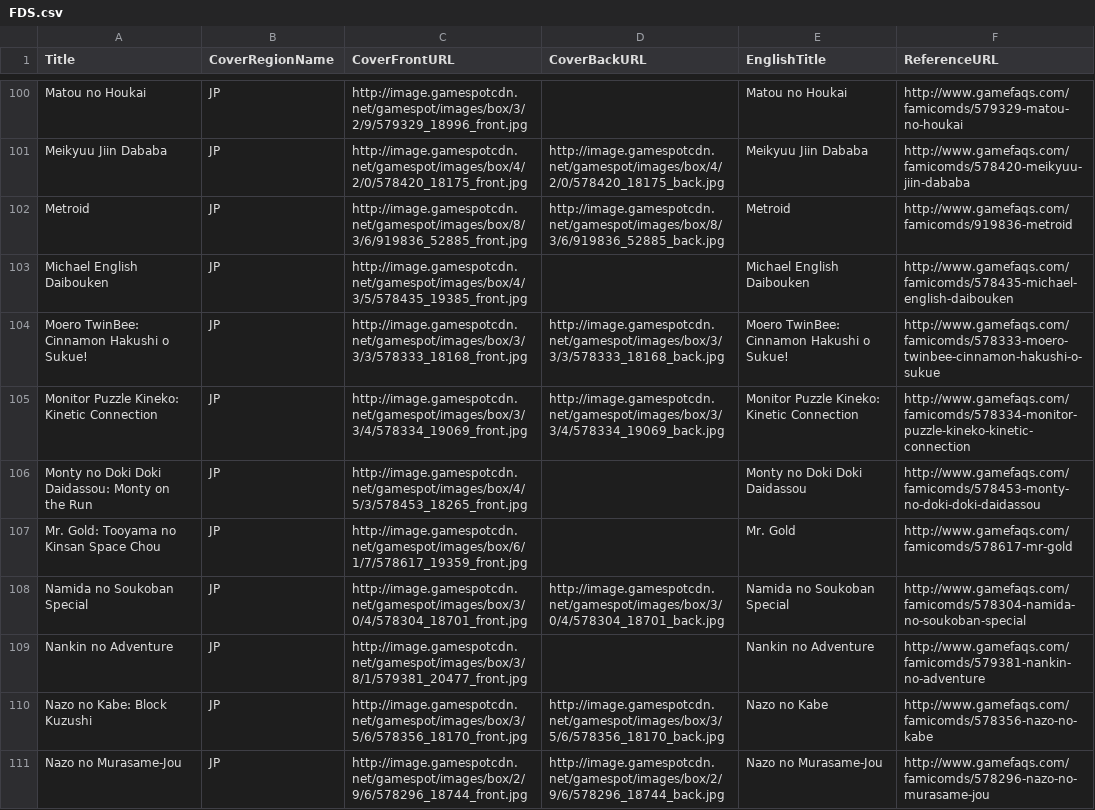
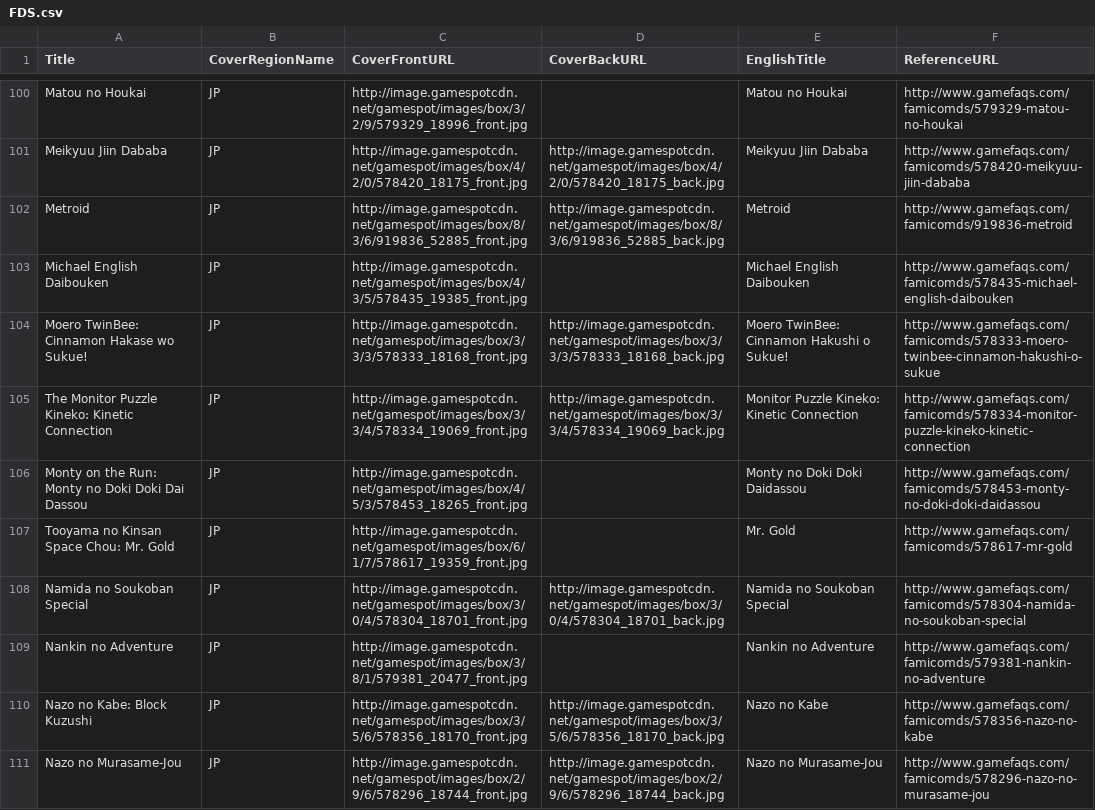
Before and after one commit to OpenVGDB/Parser, a CSV file: Parse/covers/FDS.csv, drawn as a sheet; only a part is shown, gaps mark what is left out; the diff covers the shown part only.

```diff
--- a/Parse/covers/FDS.csv
+++ b/Parse/covers/FDS.csv
@@ -103,6 +103,6 @@
 "Michael English Daibouken","JP","http://image.gamespotcdn.net/gamespot/images/box/4/3/5/578435_19385_front.jpg","","Michael English Daibouken","http://www.gamefaqs.com/famicomds/578435-michael-english-daibouken"
-"Moero TwinBee: Cinnamon Hakushi o Sukue!","JP","http://image.gamespotcdn.net/gamespot/images/box/3/3/3/578333_18168_front.jpg","http://image.gamespotcdn.net/gamespot/images/box/3/3/3/578333_18168_back.jpg","Moero TwinBee: Cinnamon Hakushi o Sukue!","http://www.gamefaqs.com/famicomds/578333-moero-twinbee-cinnamon-hakushi-o-sukue"
-"Monitor Puzzle Kineko: Kinetic Connection","JP","http://image.gamespotcdn.net/gamespot/images/box/3/3/4/578334_19069_front.jpg","http://image.gamespotcdn.net/gamespot/images/box/3/3/4/578334_19069_back.jpg","Monitor Puzzle Kineko: Kinetic Connection","http://www.gamefaqs.com/famicomds/578334-monitor-puzzle-kineko-kinetic-connection"
-"Monty no Doki Doki Daidassou: Monty on the Run","JP","http://image.gamespotcdn.net/gamespot/images/box/4/5/3/578453_18265_front.jpg","","Monty no Doki Doki Daidassou","http://www.gamefaqs.com/famicomds/578453-monty-no-doki-doki-daidassou"
-"Mr. Gold: Tooyama no Kinsan Space Chou","JP","http://image.gamespotcdn.net/gamespot/images/box/6/1/7/578617_19359_front.jpg","","Mr. Gold","http://www.gamefaqs.com/famicomds/578617-mr-gold"
+"Moero TwinBee: Cinnamon Hakase wo Sukue!","JP","http://image.gamespotcdn.net/gamespot/images/box/3/3/3/578333_18168_front.jpg","http://image.gamespotcdn.net/gamespot/images/box/3/3/3/578333_18168_back.jpg","Moero TwinBee: Cinnamon Hakushi o Sukue!","http://www.gamefaqs.com/famicomds/578333-moero-twinbee-cinnamon-hakushi-o-sukue"
+"The Monitor Puzzle Kineko: Kinetic Connection","JP","http://image.gamespotcdn.net/gamespot/images/box/3/3/4/578334_19069_front.jpg","http://image.gamespotcdn.net/gamespot/images/box/3/3/4/578334_19069_back.jpg","Monitor Puzzle Kineko: Kinetic Connection","http://www.gamefaqs.com/famicomds/578334-monitor-puzzle-kineko-kinetic-connection"
+"Monty on the Run: Monty no Doki Doki Dai Dassou","JP","http://image.gamespotcdn.net/gamespot/images/box/4/5/3/578453_18265_front.jpg","","Monty no Doki Doki Daidassou","http://www.gamefaqs.com/famicomds/578453-monty-no-doki-doki-daidassou"
+"Tooyama no Kinsan Space Chou: Mr. Gold","JP","http://image.gamespotcdn.net/gamespot/images/box/6/1/7/578617_19359_front.jpg","","Mr. Gold","http://www.gamefaqs.com/famicomds/578617-mr-gold"
 "Namida no Soukoban Special","JP","http://image.gamespotcdn.net/gamespot/images/box/3/0/4/578304_18701_front.jpg","http://image.gamespotcdn.net/gamespot/images/box/3/0/4/578304_18701_back.jpg","Namida no Soukoban Special","http://www.gamefaqs.com/famicomds/578304-namida-no-soukoban-special"
```
Also changed, not shown: 26 edited cells elsewhere in this file, Parse/covers/5200.csv, Parse/covers/Colecovision.csv, 7 other files.
